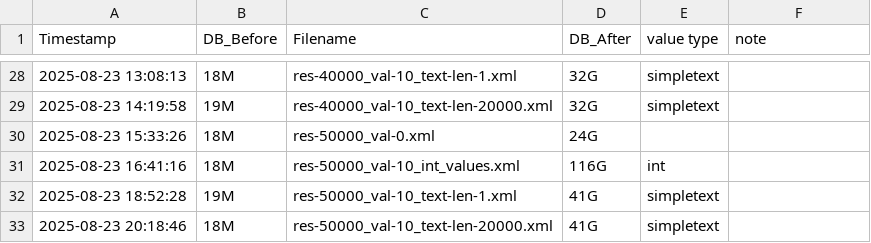
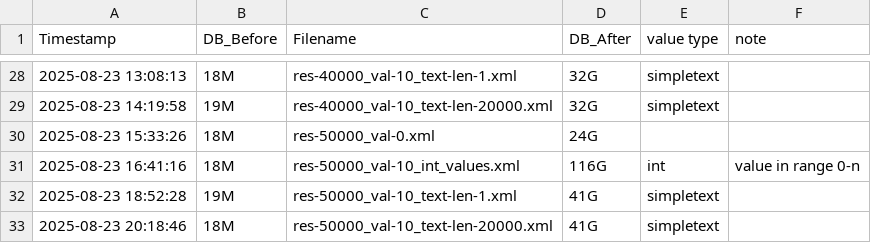
Before and after one commit to dasch-swiss/dsp-tools, a CSV file: x_fuseki_bloating_files/fuseki_size_increasing.csv, drawn as a sheet; only a part is shown, gaps mark what is left out; the diff covers the shown part only.

```diff
--- a/x_fuseki_bloating_files/fuseki_size_increasing.csv
+++ b/x_fuseki_bloating_files/fuseki_size_increasing.csv
@@ -30,3 +30,3 @@ Timestamp,DB_Before,Filename,DB_After,value type,note
 2025-08-23 15:33:26,18M,res-50000_val-0.xml,24G,,
-2025-08-23 16:41:16,18M,res-50000_val-10_int_values.xml,116G,int,
+2025-08-23 16:41:16,18M,res-50000_val-10_int_values.xml,116G,int,value in range 0-n
 2025-08-23 18:52:28,19M,res-50000_val-10_text-len-1.xml,41G,simpletext,
```
Also changed, not shown: 8 edited cells elsewhere in this file.
